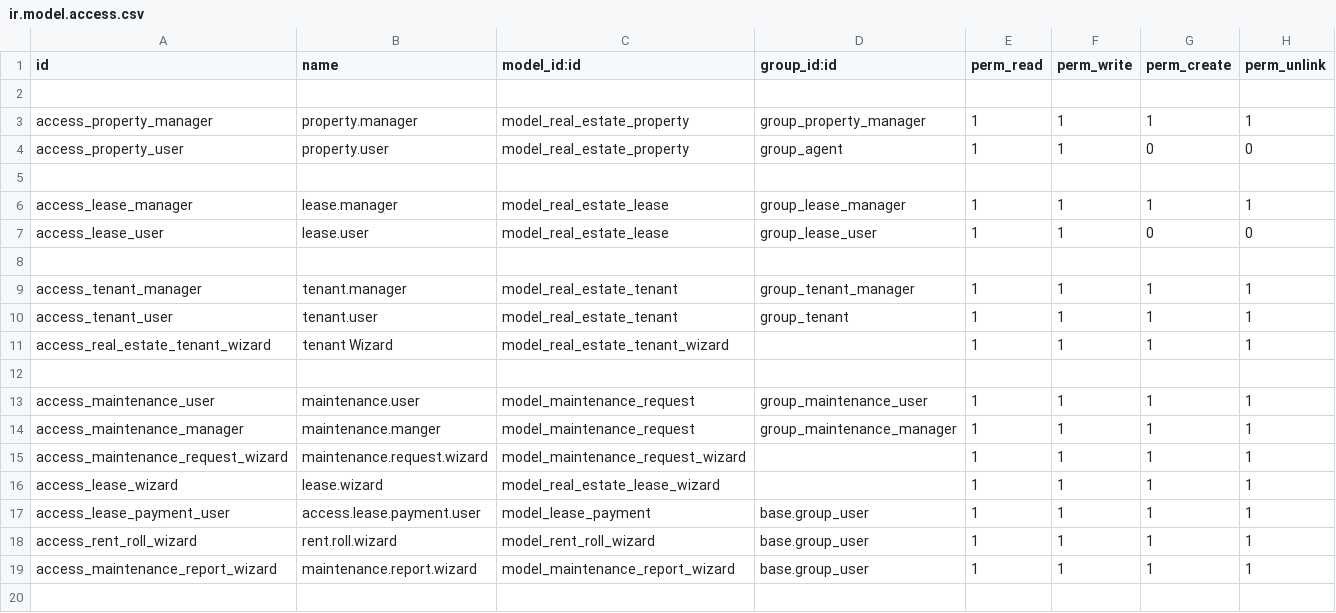
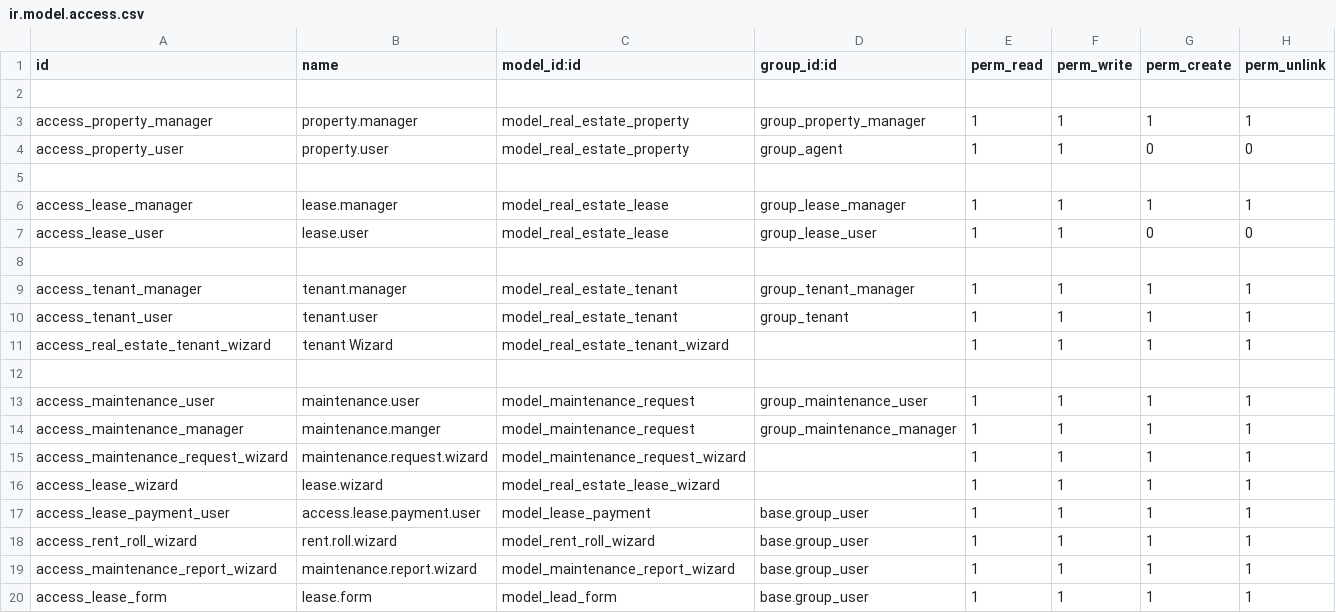
Before and after one commit to codebyhussein/real_estate_project, a CSV file: real_estate/security/ir.model.access.csv, drawn as a sheet; the diff names each change by its address in the sheet, - before the commit and + after, or states it on an @@ line.

Commit message:
Add API key authentication and create lead form model with access rights

```diff
--- a/real_estate/security/ir.model.access.csv
+++ b/real_estate/security/ir.model.access.csv
+row 20: access_lease_form | lease.form | model_lead_form | base.group_user | 1 | 1 | 1 | 1
```
Also changed, not shown: 3 other files.
